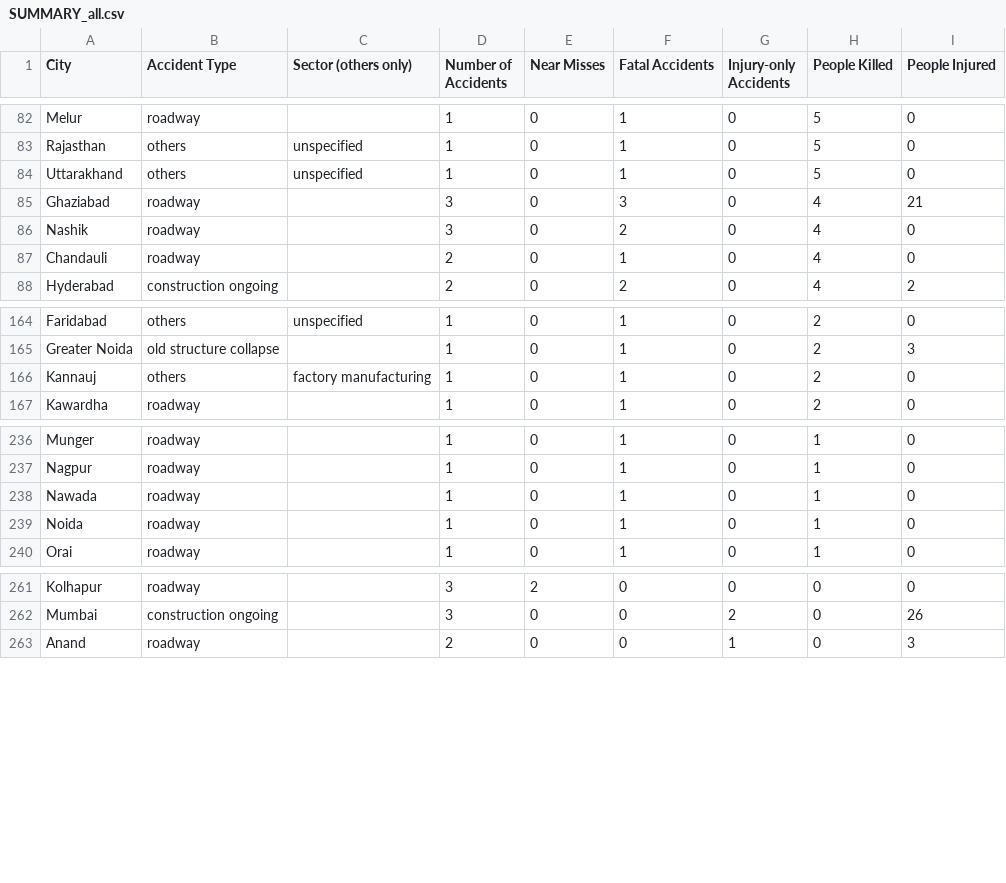
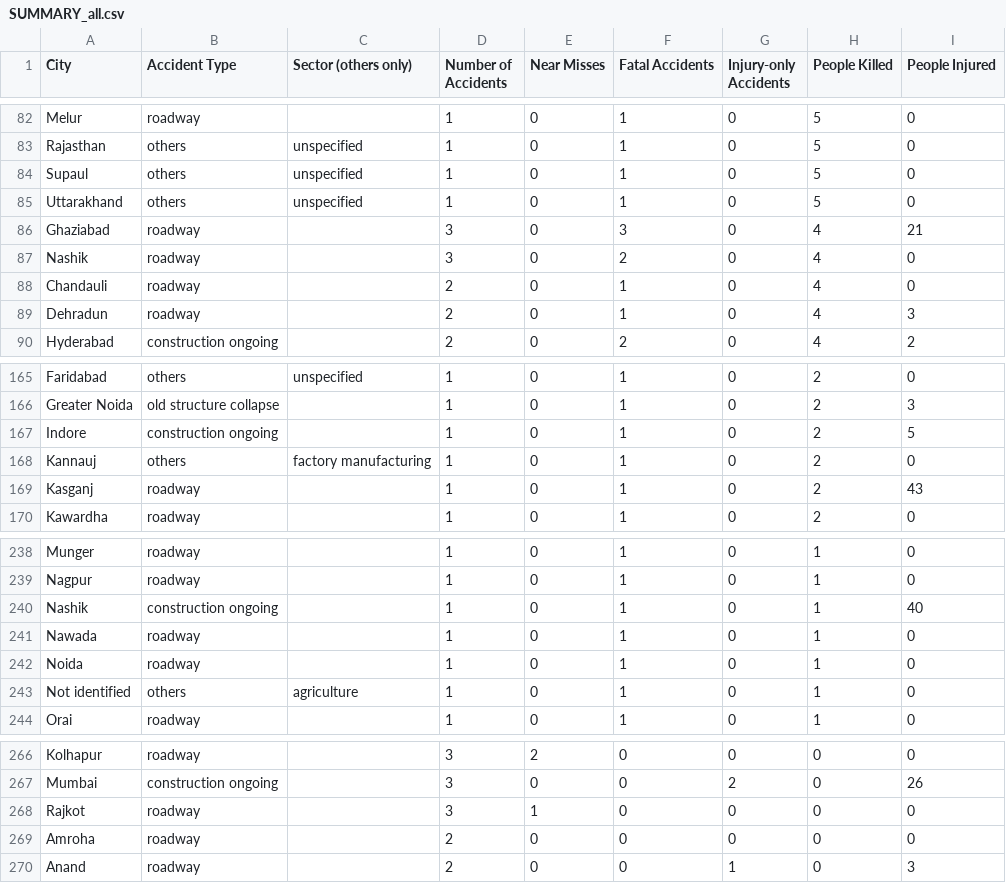
Before and after one commit to kbhattacharjeemsit-cloud/Accident-Monitor, a CSV file: SUMMARY_all.csv, drawn as a sheet; only a part is shown, gaps mark what is left out; the diff covers the shown part only.

```diff
--- a/SUMMARY_all.csv
+++ b/SUMMARY_all.csv
@@ -83,2 +83,3 @@ Melur,roadway,,1,0,1,0,5,0
 Rajasthan,others,unspecified,1,0,1,0,5,0
+Supaul,others,unspecified,1,0,1,0,5,0
 Uttarakhand,others,unspecified,1,0,1,0,5,0
@@ -87,2 +88,3 @@ Nashik,roadway,,3,0,2,0,4,0
 Chandauli,roadway,,2,0,1,0,4,0
+Dehradun,roadway,,2,0,1,0,4,3
 Hyderabad,construction ongoing,,2,0,2,0,4,2
@@ -165,3 +166,5 @@ Faridabad,others,unspecified,1,0,1,0,2,0
 Greater Noida,old structure collapse,,1,0,1,0,2,3
+Indore,construction ongoing,,1,0,1,0,2,5
 Kannauj,others,factory manufacturing,1,0,1,0,2,0
+Kasganj,roadway,,1,0,1,0,2,43
 Kawardha,roadway,,1,0,1,0,2,0
@@ -237,4 +239,6 @@ Munger,roadway,,1,0,1,0,1,0
 Nagpur,roadway,,1,0,1,0,1,0
+Nashik,construction ongoing,,1,0,1,0,1,40
 Nawada,roadway,,1,0,1,0,1,0
 Noida,roadway,,1,0,1,0,1,0
+Not identified,others,agriculture,1,0,1,0,1,0
 Orai,roadway,,1,0,1,0,1,0
@@ -262,2 +267,4 @@ Kolhapur,roadway,,3,2,0,0,0,0
 Mumbai,construction ongoing,,3,0,0,2,0,26
+Rajkot,roadway,,3,1,0,0,0,0
+Amroha,roadway,,2,0,0,0,0,0
 Anand,roadway,,2,0,0,1,0,3
```
Also changed, not shown: 2 added rows, 5 removed rows and 11 edited cells elsewhere in this file, SUMMARY_confirmed.csv, TREND_monthly.csv, 4 other files.
